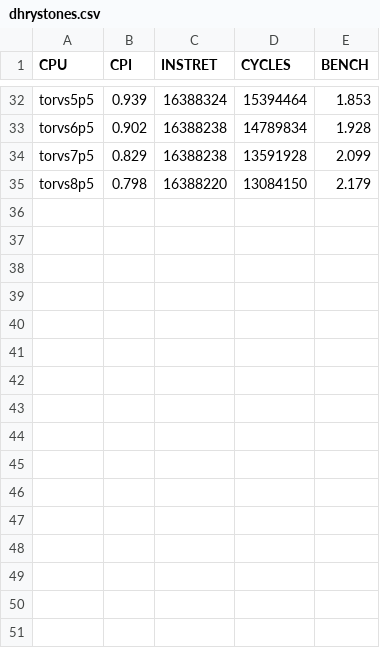
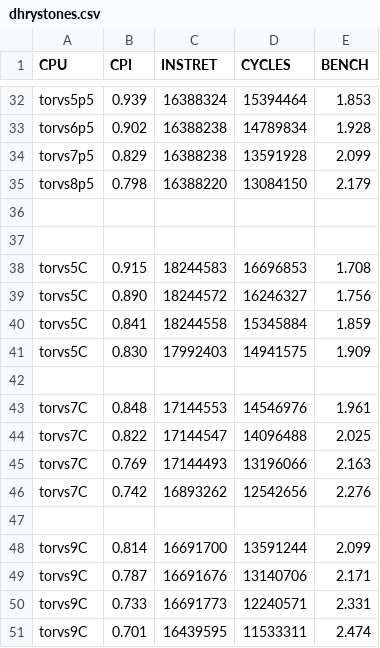
Before and after one commit to arruk/TRYonRISCV, a CSV file: INFO/BENCH/TORVS/dhrystones.csv, drawn as a sheet; only a part is shown, gaps mark what is left out; the diff names each change by its address in the sheet, - before the commit and + after, or states it on an @@ line.

```diff
--- a/INFO/BENCH/TORVS/dhrystones.csv
+++ b/INFO/BENCH/TORVS/dhrystones.csv
+row 36: (empty)
+row 37: (empty)
+row 38: torvs5C | 0.915 | 18244583 | 16696853 | 1.708
+row 39: torvs5C | 0.890 | 18244572 | 16246327 | 1.756
+row 40: torvs5C | 0.841 | 18244558 | 15345884 | 1.859
+row 41: torvs5C | 0.830 | 17992403 | 14941575 | 1.909
+row 42: (empty)
+row 43: torvs7C | 0.848 | 17144553 | 14546976 | 1.961
+row 44: torvs7C | 0.822 | 17144547 | 14096488 | 2.025
+row 45: torvs7C | 0.769 | 17144493 | 13196066 | 2.163
+row 46: torvs7C | 0.742 | 16893262 | 12542656 | 2.276
+row 47: (empty)
+row 48: torvs9C | 0.814 | 16691700 | 13591244 | 2.099
+row 49: torvs9C | 0.787 | 16691676 | 13140706 | 2.171
+row 50: torvs9C | 0.733 | 16691773 | 12240571 | 2.331
+row 51: torvs9C | 0.701 | 16439595 | 11533311 | 2.474
```
Also changed, not shown: INFO/BENCH/TORVS/coremark.csv, INFO/BENCH/TORVS/raystones.csv, 35 other files.
